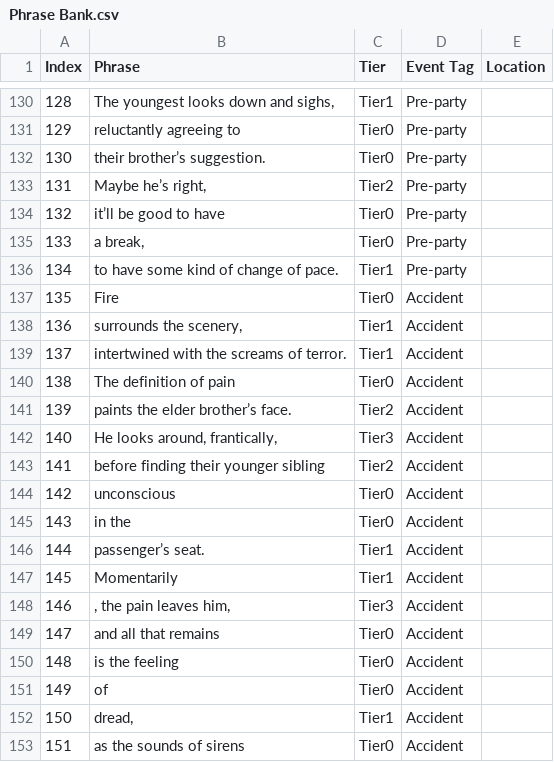
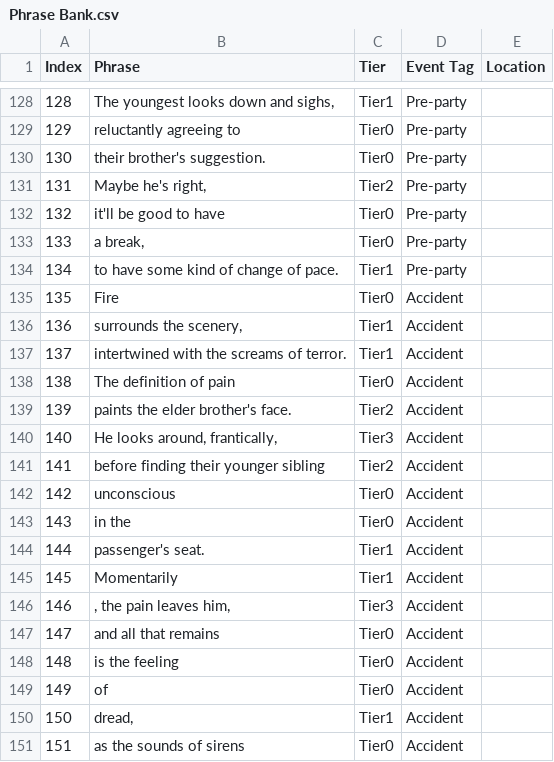
Before and after one commit to DarFang/ASJ2-InReelLife, a CSV file: Assets/StreamingAssets/Phrase Bank.csv, drawn as a sheet; only a part is shown, gaps mark what is left out; the diff covers the shown part only.

```diff
--- a/Assets/StreamingAssets/Phrase Bank.csv
+++ b/Assets/StreamingAssets/Phrase Bank.csv
@@ -131,5 +131,5 @@ Index,Phrase,Tier,Event Tag,Location
 129,reluctantly agreeing to,Tier0,Pre-party,
-130,their brother’s suggestion.,Tier0,Pre-party,
-131,"Maybe he’s right,",Tier2,Pre-party,
-132,it’ll be good to have,Tier0,Pre-party,
+130,their brother's suggestion.,Tier0,Pre-party,
+131,"Maybe he's right,",Tier2,Pre-party,
+132,it'll be good to have,Tier0,Pre-party,
 133,"a break,",Tier0,Pre-party,
@@ -140,3 +140,3 @@ Index,Phrase,Tier,Event Tag,Location
 138,The definition of pain,Tier0,Accident,
-139,paints the elder brother’s face.,Tier2,Accident,
+139,paints the elder brother's face.,Tier2,Accident,
 140,"He looks around, frantically,",Tier3,Accident,
@@ -145,3 +145,3 @@ Index,Phrase,Tier,Event Tag,Location
 143,in the,Tier0,Accident,
-144,passenger’s seat.,Tier1,Accident,
+144,passenger's seat.,Tier1,Accident,
 145,Momentarily,Tier1,Accident,
```
Also changed, not shown: 1 added row, 3 removed rows and 7 edited cells elsewhere in this file, 11 other files.
